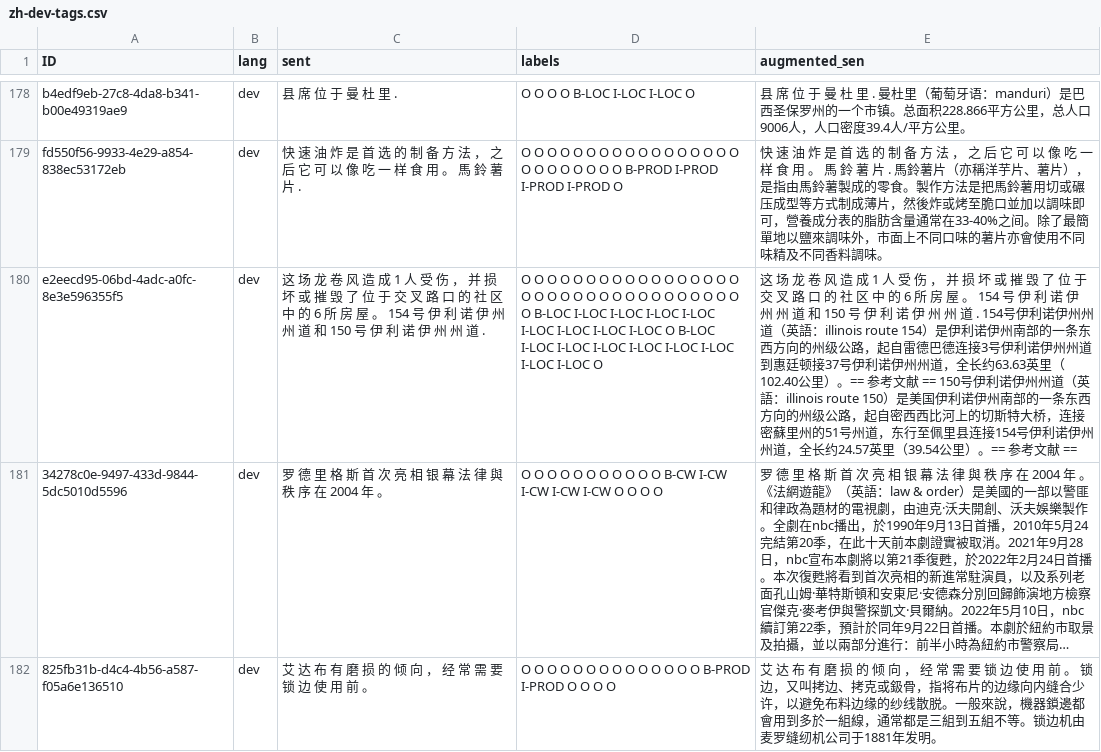
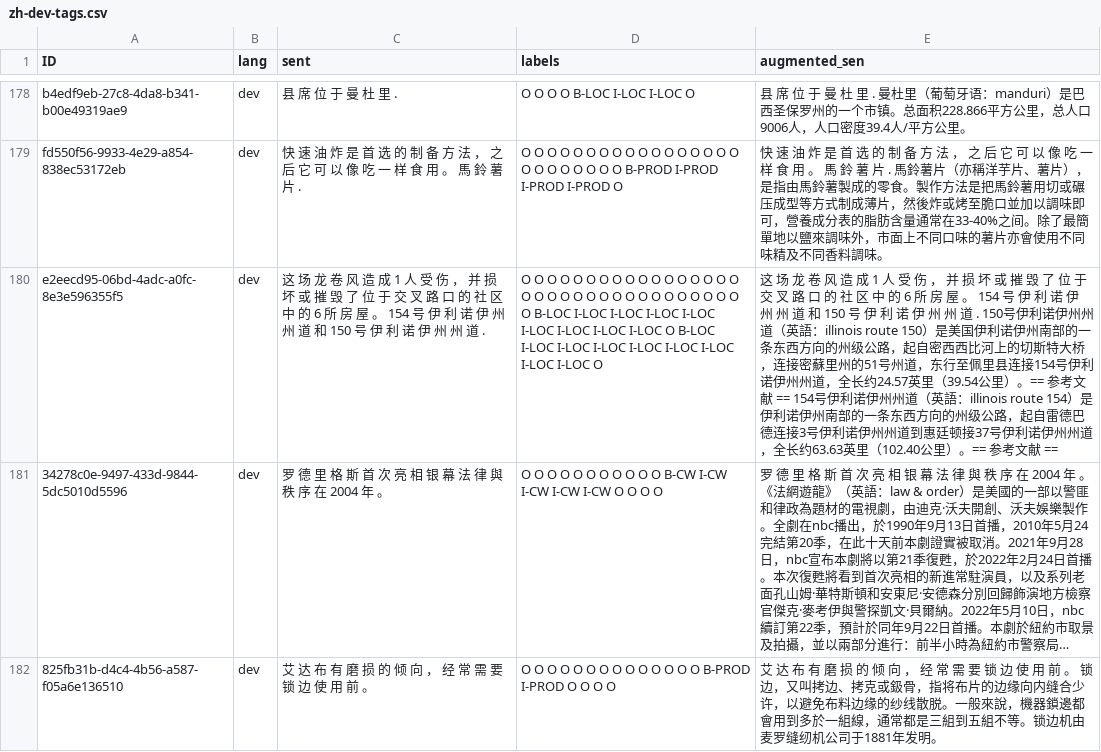
Before and after one commit to Rowan1224/Lexical-Resource, a CSV file: Data-Processing/Augmented-Dataset/zh-dev-tags.csv, drawn as a sheet; only a part is shown, gaps mark what is left out; long unchanged cells end in …; the diff covers the shown part only; the diff names each change by its address in the sheet, - before the commit and + after, or states it on an @@ line.

```diff
--- a/Data-Processing/Augmented-Dataset/zh-dev-tags.csv
+++ b/Data-Processing/Augmented-Dataset/zh-dev-tags.csv
-E180 (augmented_sen): …道 . 154号伊利诺伊州州道（英語：illinois route 154）是伊利诺伊州南部的一条东西方向的州级公路，起自雷德巴德连接3号伊利诺伊州州道到惠廷顿接37号伊利诺伊州州道，全长约63.63英里（102.40公里）。== 参考文献 == 150号伊利诺伊州州道（英語：illinois route 150）是美国伊利诺伊州南部的一条东西方向的州级公路，起自密西西比河上的切斯特大桥，连接密蘇里州的51号州道，东行至佩里县连接154号伊利诺伊州州道，全长约24.57英里（39.54公里）。…
+E180 (augmented_sen): …道 . 150号伊利诺伊州州道（英語：illinois route 150）是美国伊利诺伊州南部的一条东西方向的州级公路，起自密西西比河上的切斯特大桥，连接密蘇里州的51号州道，东行至佩里县连接154号伊利诺伊州州道，全长约24.57英里（39.54公里）。== 参考文献 == 154号伊利诺伊州州道（英語：illinois route 154）是伊利诺伊州南部的一条东西方向的州级公路，起自雷德巴德连接3号伊利诺伊州州道到惠廷顿接37号伊利诺伊州州道，全长约63.63英里（102.40公里）。…
```
Also changed, not shown: 69 edited cells elsewhere in this file, 3 other files.
